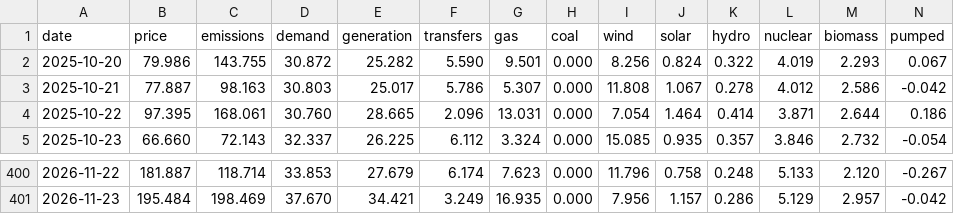
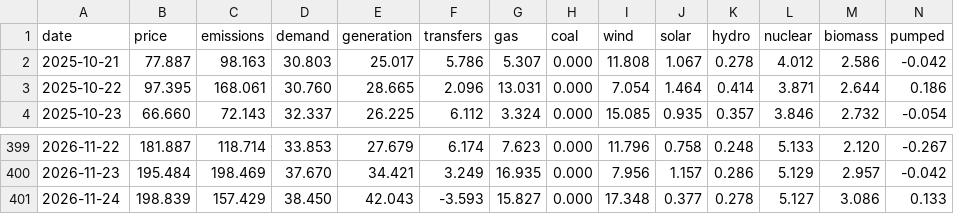
Before and after one commit to jameswestgate/national-grid-live-tools, a CSV file: data/daily.csv, drawn as a sheet; only a part is shown, gaps mark what is left out; removed rows and columns are numbered as before the commit, all else as after; rows hold the shown columns only; the diff names each change by its address in the sheet, - before the commit and + after, or states it on an @@ line.

```diff
--- a/data/daily.csv
+++ b/data/daily.csv
-row 2: 2025-10-20 | 79.986 | 143.755 | 30.872 | 25.282 | 5.590 | 9.501 | 0.000 | 8.256 | 0.824 | 0.322 | 4.019 | 2.293 | 0.067
+row 401: 2026-11-24 | 198.839 | 157.429 | 38.450 | 42.043 | -3.593 | 15.827 | 0.000 | 17.348 | 0.377 | 0.278 | 5.127 | 3.086 | 0.133
```
Also changed, not shown: 2 other files.
